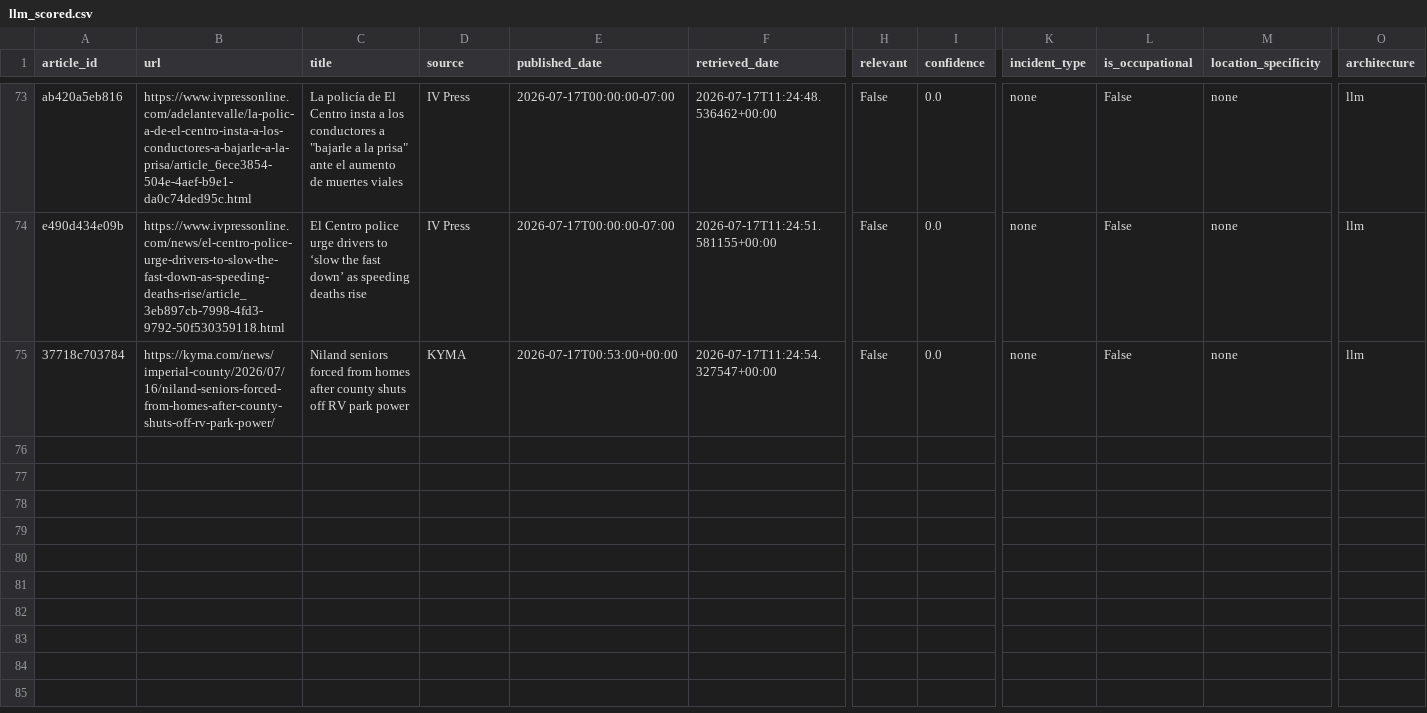
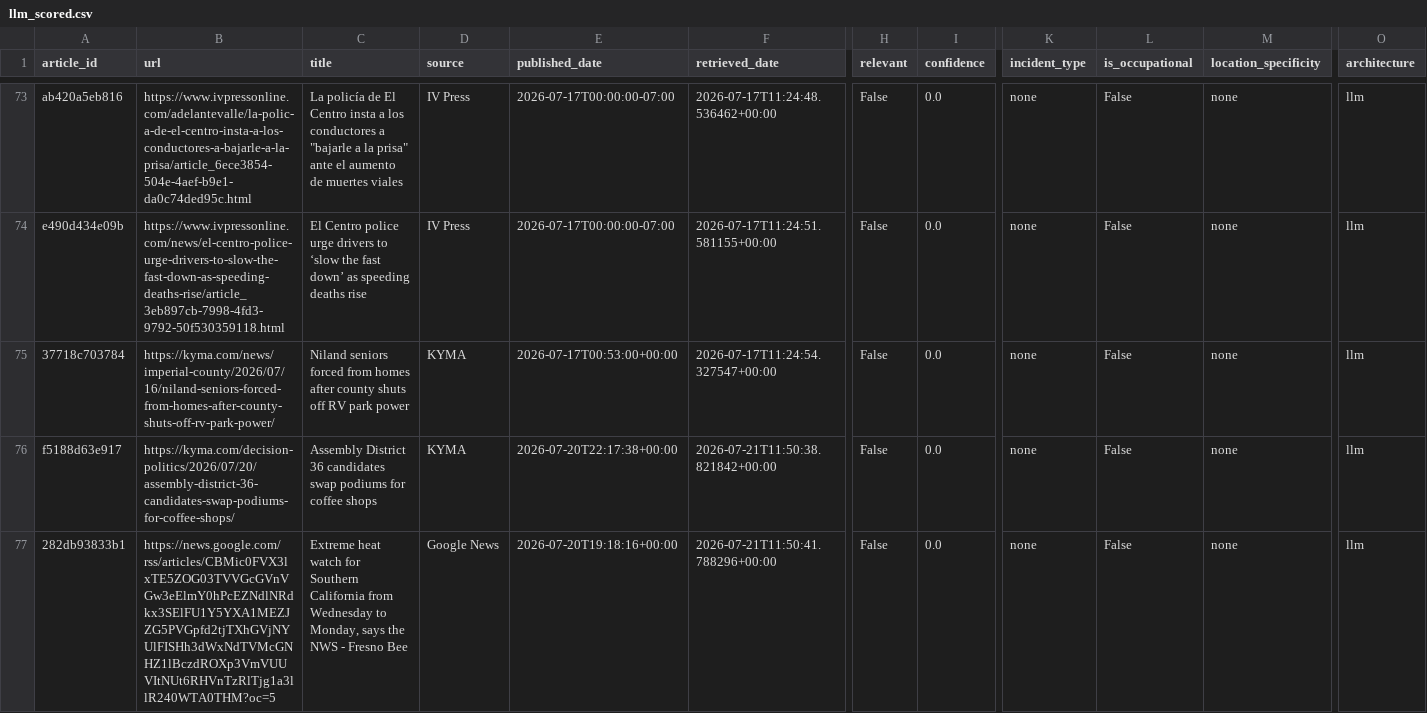
Before and after one commit to theaenache/4branch-iv-heatwatch, a CSV file: data/llm_scored.csv, drawn as a sheet; only a part is shown, gaps mark what is left out; rows hold the shown columns only; the diff covers the shown part only; the diff names each change by its address in the sheet, - before the commit and + after, or states it on an @@ line.

```diff
--- a/data/llm_scored.csv
+++ b/data/llm_scored.csv
+row 76: f5188d63e917 | https://kyma.com/decision-politics/2026/07/20/assembly-district-36-candidates-swap-podiums-for-coffee-shops/ | Assembly District 36 candidates swap podiums for coffee shops | KYMA | 2026-07-20T22:17:38+00:00 | 2026-07-21T11:50:38.821842+00:00 | False | 0.0 | none | False | none | llm
+row 77: 282db93833b1 | https://news.google.com/rss/articles/CBMic0FVX3lxTE5ZOG03TVVGcGVnVGw3eElmY0hPcEZNdlNRdkx3SElFU1Y5YXA1MEZJZG5PVGpfd2tjTXhGVjNYUlFISHh3dWxNdTVMcGNHZ1lBczdROXp3VmVUUVItNUt6RHVnTzRlTjg1a3llR240WTA0THM?oc=5 | Extreme heat watch for Southern California from Wednesday to Monday, says the NWS - Fresno Bee | Google News | 2026-07-20T19:18:16+00:00 | 2026-07-21T11:50:41.788296+00:00 | False | 0.0 | none | False | none | llm
```
Also changed, not shown: 1 added row elsewhere in this file, data/alerts_scored.csv, data/headless_scored.csv, 2 other files.
